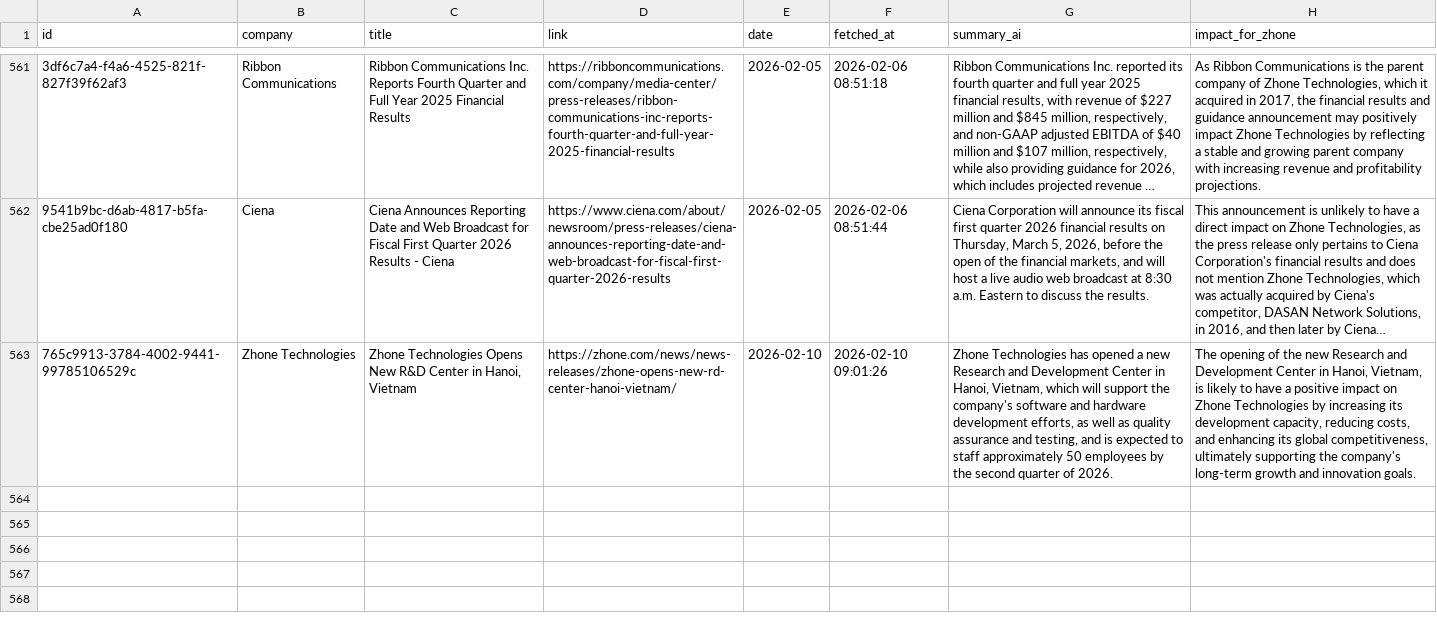
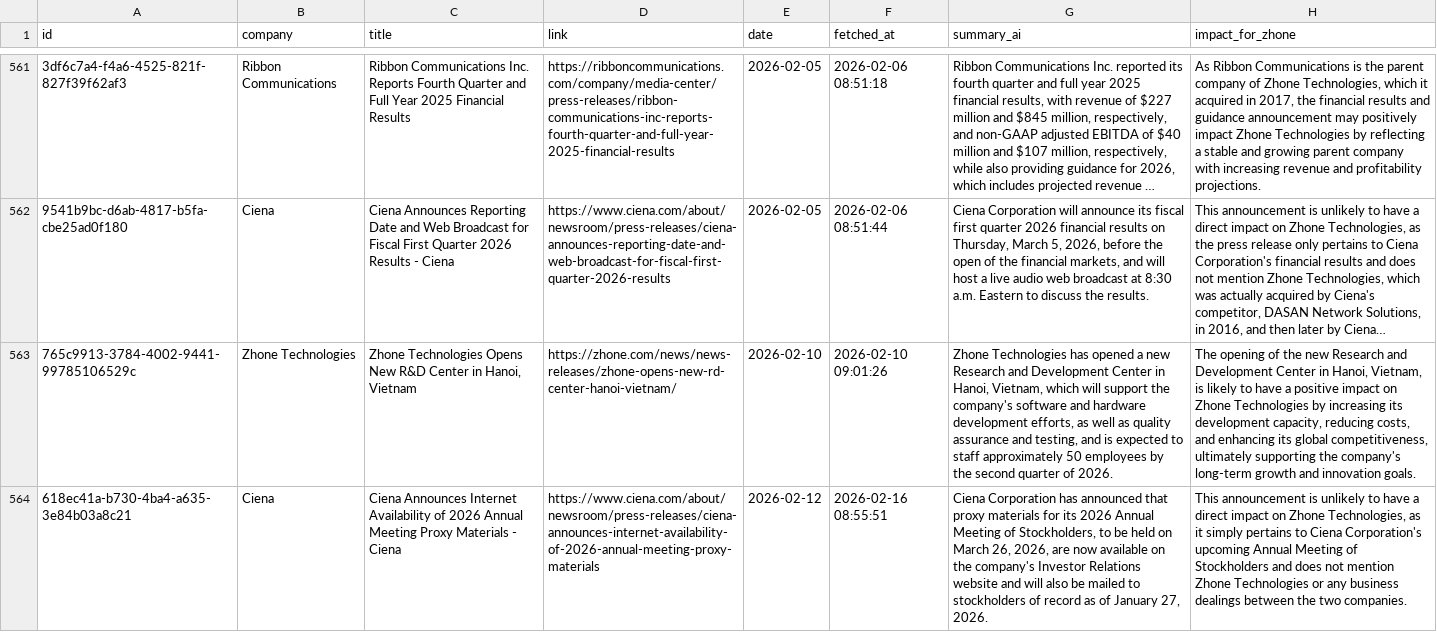
Before and after one commit to flabelle999/presswatch-app, a CSV file: press_releases_master.csv, drawn as a sheet; only a part is shown, gaps mark what is left out; long unchanged cells end in …; the diff names each change by its address in the sheet, - before the commit and + after, or states it on an @@ line.

```diff
--- a/press_releases_master.csv
+++ b/press_releases_master.csv
+row 564: 618ec41a-b730-4ba4-a635-3e84b03a8c21 | Ciena | Ciena Announces Internet Availability of 2026 Annual Meeting Proxy Materials - Ciena | https://www.ciena.com/about/newsroom/press-releases/ciena-announces-internet-availability-of-2026-annual-meeting-proxy-materials | 2026-02-12 | 2026-02-16 08:55:51 | Ciena Corporation has announced that proxy materials for its 2026 Annual Meeting of Stockholders, to be held on March 26, 2026, are now available on the company's Investor Relations website and will also be mailed to stockholders of record as of January 27, 2026. | This announcement is unlikely to have a direct impact on Zhone Technologies, as it simply pertains to Ciena Corporation's upcoming Annual Meeting of Stockholders and does not mention Zhone Technologies or any business dealings between the two companies.
```
